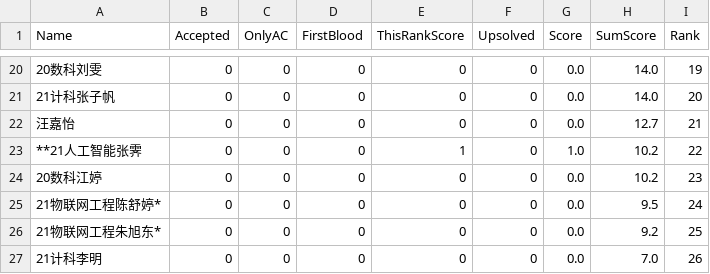
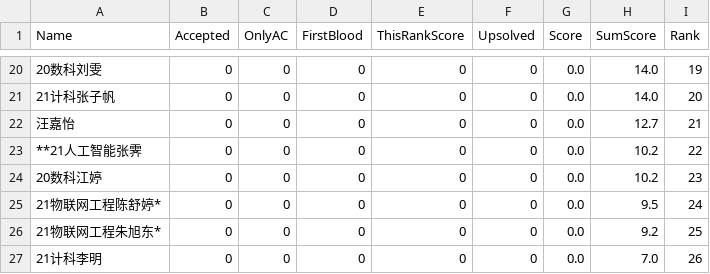
Before and after one commit to dukerki/VJudge-Spider-on-TravisCI, a CSV file: out.csv, drawn as a sheet; only a part is shown, gaps mark what is left out; the diff covers the shown part only.

```diff
--- a/out.csv
+++ b/out.csv
@@ -22,3 +22,3 @@ Name, Accepted, OnlyAC, FirstBlood, ThisRankScore, Upsolved, Score, SumScore, Ra
 汪嘉怡,0,0,0,0,0,0.0,12.7,21
-**21人工智能张霁,0,0,0,1,0,1.0,10.2,22
+**21人工智能张霁,0,0,0,0,0,0.0,10.2,22
 20数科江婷,0,0,0,0,0,0.0,10.2,23
```
Also changed, not shown: 1 added row, 1 removed row and 31 edited cells elsewhere in this file, 1 other file.
